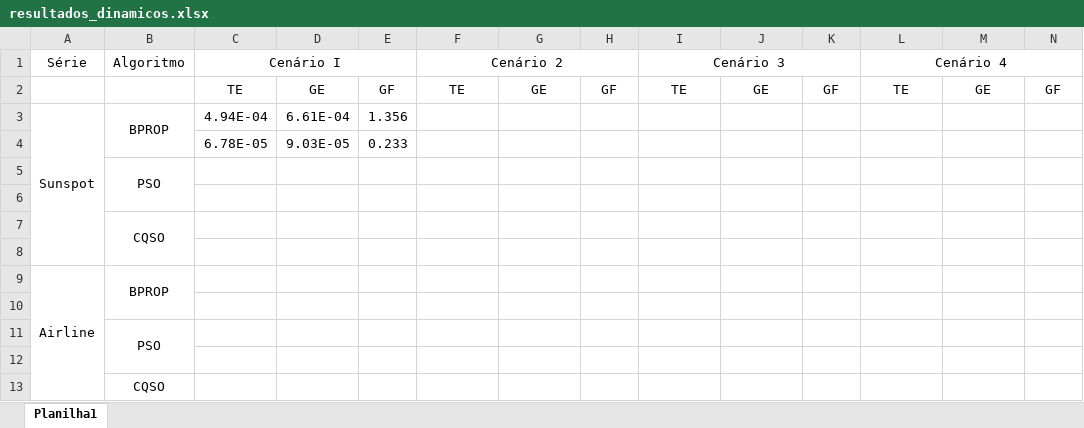
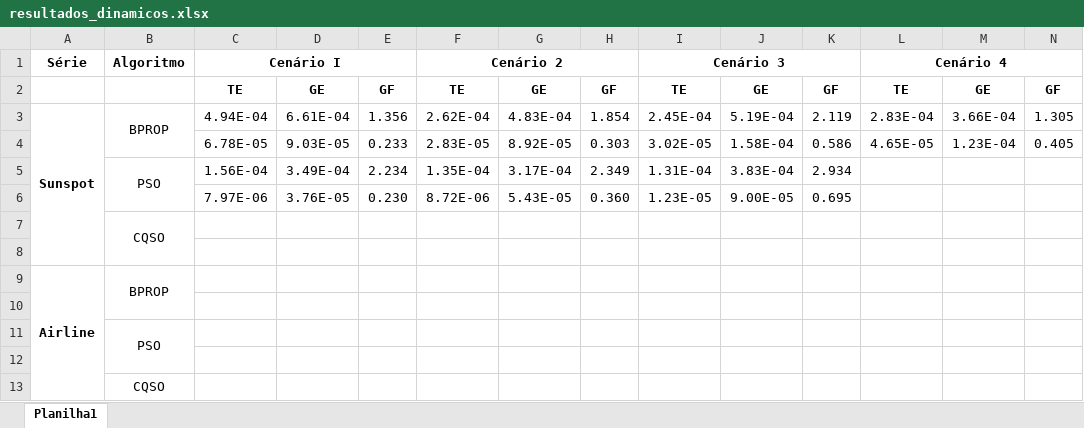
Before and after one commit to filipeclduarte/forecasting_dynamic_swarm_nn, an Excel workbook: resultados/resultados_dinamicos.xlsx, sheet Planilha1, drawn as a sheet; values as stored, in another font and other column widths than the file's, no borders; removed rows and columns are numbered as before the commit, all else as after; the diff names each change by its address in the sheet, - before the commit and + after, or states it on an @@ line.

```diff
--- a/resultados/resultados_dinamicos.xlsx (sheet Planilha1)
+++ b/resultados/resultados_dinamicos.xlsx (sheet Planilha1)
-A1:C1 bold: off
+A1:C1 bold: on
-F1 bold: off
+F1 bold: on
-I1 bold: off
+I1 bold: on
-L1 bold: off
+L1 bold: on
-C2:N2 bold: off
+C2:N2 bold: on
-A3 bold: off
+A3 bold: on
-B3:B4 merged
+B3:B4 merged
-F3 (Cenário 2): (empty)
+F3 (Cenário 2): 2.62E-04
-G3: (empty)
+G3: 4.83E-04
-H3: (empty)
+H3: 1.854
-I3 (Cenário 3): (empty)
+I3 (Cenário 3): 2.45E-04
-J3: (empty)
+J3: 5.19E-04
-K3: (empty)
+K3: 2.119
-L3 (Cenário 4): (empty)
+L3 (Cenário 4): 2.83E-04
-M3: (empty)
+M3: 3.66E-04
-N3: (empty)
+N3: 1.305
-row 4:  |  | 6.78E-05 | 9.03E-05 | 0.233
-row 5:  | PSO
-row 4: (empty)
+row 4:  |  | 6.78E-05 | 9.03E-05 | 0.233 | 2.83E-05 | 8.92E-05 | 0.303 | 3.02E-05 | 1.58E-04 | 0.586 | 4.65E-05 | 1.23E-04 | 0.405
+row 5:  | PSO | 1.56E-04 | 3.49E-04 | 2.234 | 1.35E-04 | 3.17E-04 | 2.349 | 1.31E-04 | 3.83E-04 | 2.934
+row 6:  |  | 7.97E-06 | 3.76E-05 | 0.230 | 8.72E-06 | 5.43E-05 | 0.360 | 1.23E-05 | 9.00E-05 | 0.695
-A9 bold: off
+A9 bold: on
```
Also changed, not shown: 1 other file.
